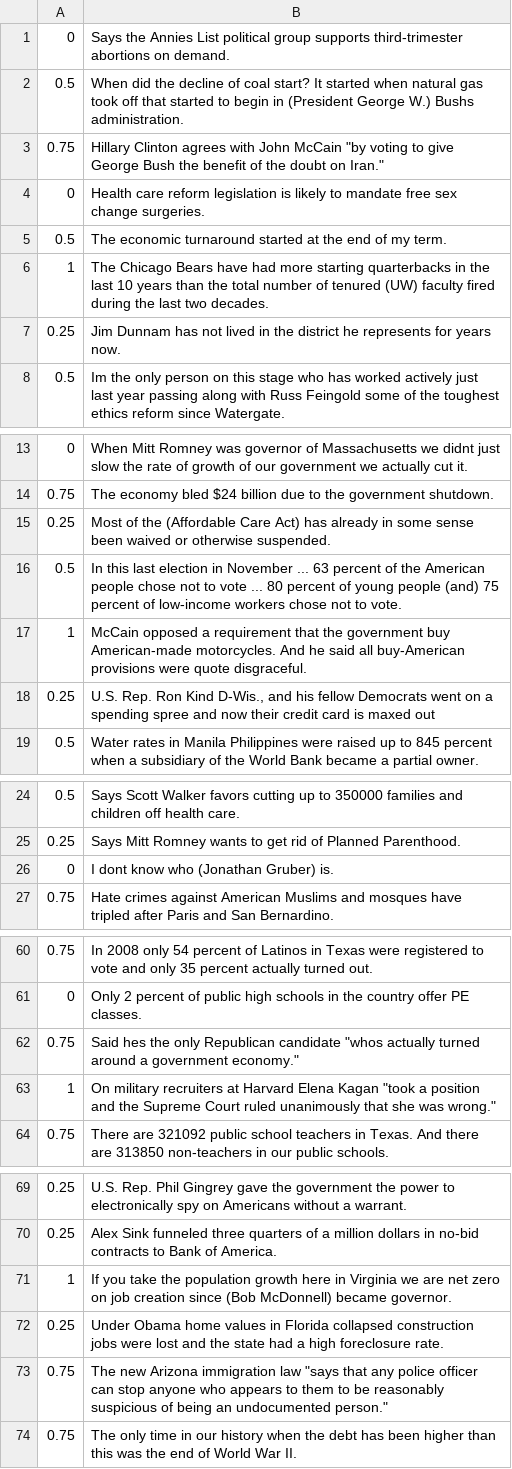
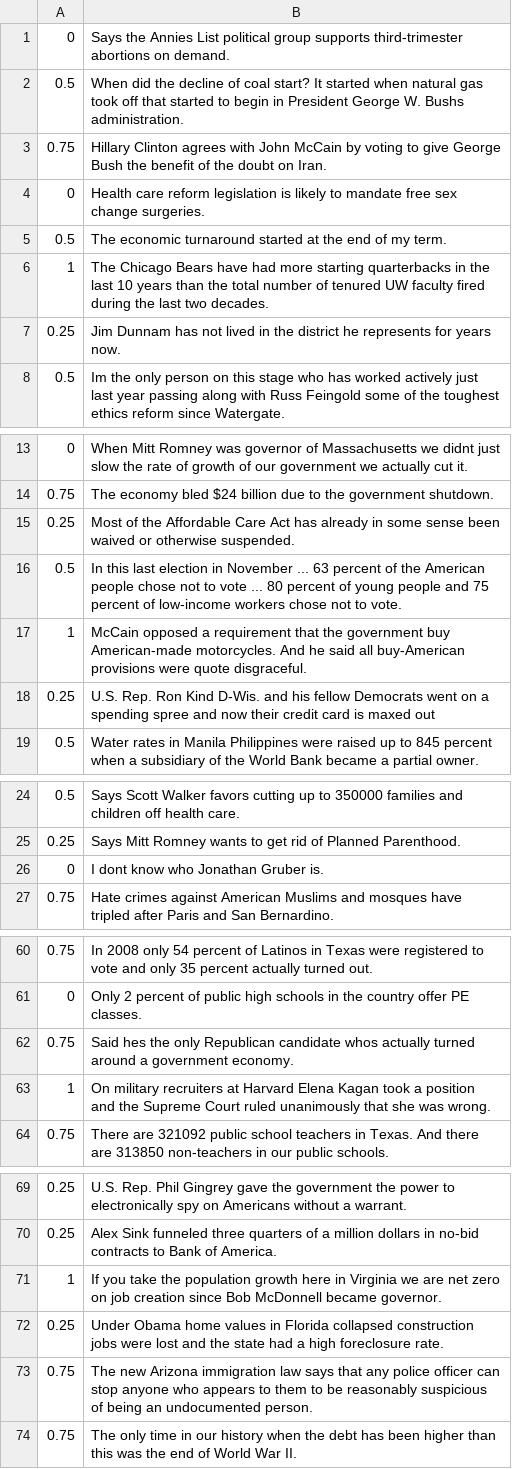
Before and after one commit to danilotuzita/TCC-Fnews, a CSV file: database/LIAR_1_100.csv, drawn as a sheet; only a part is shown, gaps mark what is left out; the diff covers the shown part only.

```diff
--- a/database/LIAR_1_100.csv
+++ b/database/LIAR_1_100.csv
@@ -1,7 +1,7 @@
 0;Says the Annies List political group supports third-trimester abortions on demand.
-0.5;When did the decline of coal start? It started when natural gas took off that started to begin in (President George W.) Bushs administration.
-0.75;"Hillary Clinton agrees with John McCain ""by voting to give George Bush the benefit of the doubt on Iran."""
+0.5;When did the decline of coal start? It started when natural gas took off that started to begin in President George W. Bushs administration.
+0.75;Hillary Clinton agrees with John McCain by voting to give George Bush the benefit of the doubt on Iran.
 0;Health care reform legislation is likely to mandate free sex change surgeries.
 0.5;The economic turnaround started at the end of my term.
-1;The Chicago Bears have had more starting quarterbacks in the last 10 years than the total number of tenured (UW) faculty fired during the last two decades.
+1;The Chicago Bears have had more starting quarterbacks in the last 10 years than the total number of tenured UW faculty fired during the last two decades.
 0.25;Jim Dunnam has not lived in the district he represents for years now.
@@ -14,6 +14,6 @@
 0.75;The economy bled $24 billion due to the government shutdown.
-0.25;Most of the (Affordable Care Act) has already in some sense been waived or otherwise suspended.
-0.5;In this last election in November ... 63 percent of the American people chose not to vote ... 80 percent of young people (and) 75 percent of low-income workers chose not to vote.
+0.25;Most of the Affordable Care Act has already in some sense been waived or otherwise suspended.
+0.5;In this last election in November ... 63 percent of the American people chose not to vote ... 80 percent of young people and 75 percent of low-income workers chose not to vote.
 1;McCain opposed a requirement that the government buy American-made motorcycles. And he said all buy-American provisions were quote disgraceful.
-0.25;U.S. Rep. Ron Kind D-Wis., and his fellow Democrats went on a spending spree and now their credit card is maxed out
+0.25;U.S. Rep. Ron Kind D-Wis. and his fellow Democrats went on a spending spree and now their credit card is maxed out
 0.5;Water rates in Manila Philippines were raised up to 845 percent when a subsidiary of the World Bank became a partial owner.
@@ -25,3 +25,3 @@
 0.25;Says Mitt Romney wants to get rid of Planned Parenthood.
-0;I dont know who (Jonathan Gruber) is.
+0;I dont know who Jonathan Gruber is.
 0.75;Hate crimes against American Muslims and mosques have tripled after Paris and San Bernardino.
@@ -61,4 +61,4 @@
 0;Only 2 percent of public high schools in the country offer PE classes.
-0.75;"Said hes the only Republican candidate ""whos actually turned around a government economy."""
-1;"On military recruiters at Harvard Elena Kagan ""took a position and the Supreme Court ruled unanimously that she was wrong."""
+0.75;Said hes the only Republican candidate whos actually turned around a government economy.
+1;On military recruiters at Harvard Elena Kagan took a position and the Supreme Court ruled unanimously that she was wrong.
 0.75;There are 321092 public school teachers in Texas. And there are 313850 non-teachers in our public schools.
@@ -70,5 +70,5 @@
 0.25;Alex Sink funneled three quarters of a million dollars in no-bid contracts to Bank of America.
-1;If you take the population growth here in Virginia we are net zero on job creation since (Bob McDonnell) became governor.
+1;If you take the population growth here in Virginia we are net zero on job creation since Bob McDonnell became governor.
 0.25;Under Obama home values in Florida collapsed construction jobs were lost and the state had a high foreclosure rate.
-0.75;"The new Arizona immigration law ""says that any police officer can stop anyone who appears to them to be reasonably suspicious of being an undocumented person."""
+0.75;The new Arizona immigration law says that any police officer can stop anyone who appears to them to be reasonably suspicious of being an undocumented person.
 0.75;The only time in our history when the debt has been higher than this was the end of World War II.
```
Also changed, not shown: 3 edited cells elsewhere in this file, 14 other files.
